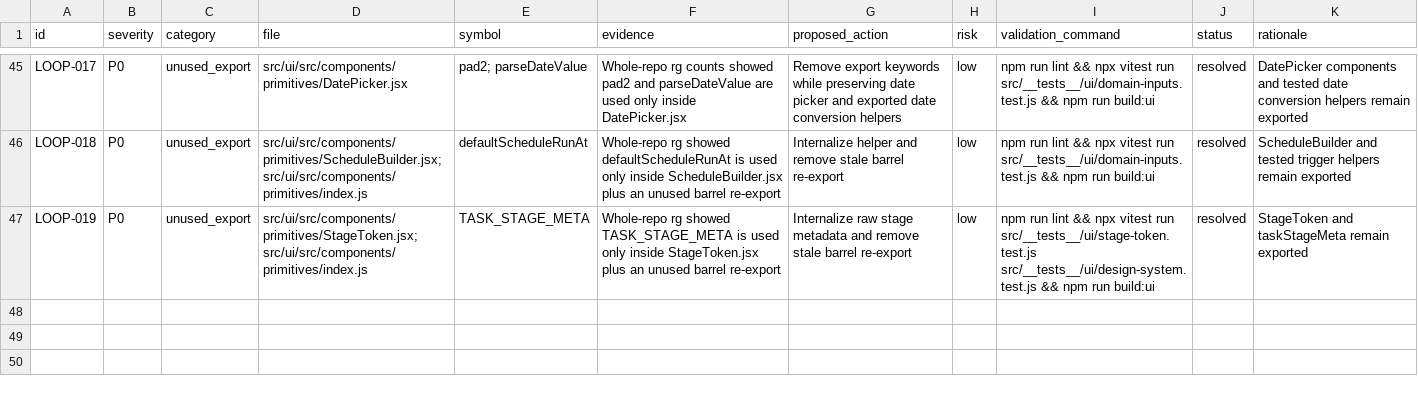
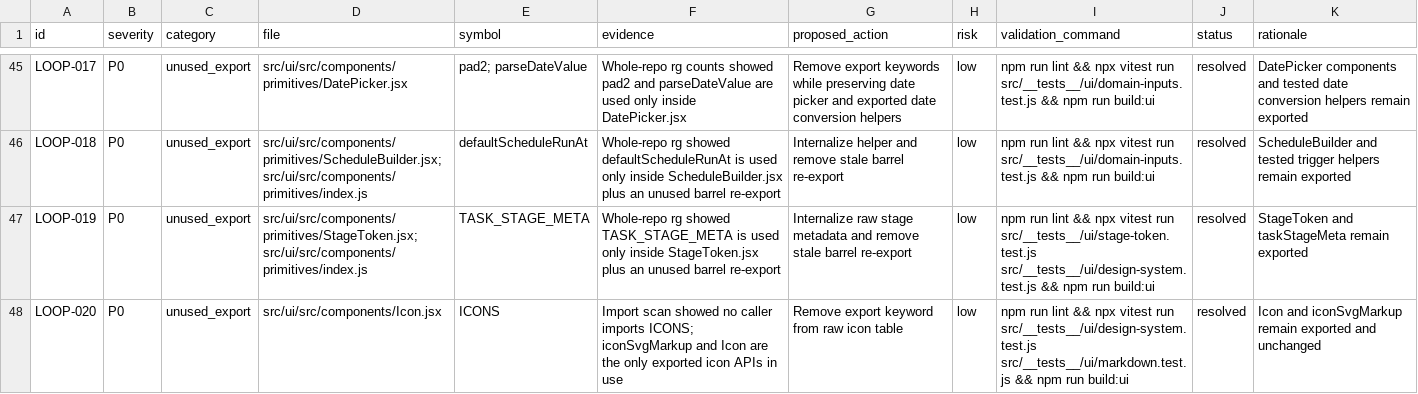
Before and after one commit to robertsreberski/worklab, a CSV file: .cleanup/CLEANUP_INVENTORY.csv, drawn as a sheet; only a part is shown, gaps mark what is left out; the diff names each change by its address in the sheet, - before the commit and + after, or states it on an @@ line.

Commit message:
Internalize icon glyph table

```diff
--- a/.cleanup/CLEANUP_INVENTORY.csv
+++ b/.cleanup/CLEANUP_INVENTORY.csv
+row 48: LOOP-020 | P0 | unused_export | src/ui/src/components/Icon.jsx | ICONS | Import scan showed no caller imports ICONS; iconSvgMarkup and Icon are the only exported icon APIs in use | Remove export keyword from raw icon table | low | npm run lint && npx vitest run src/__tests__/ui/design-system.test.js src/__tests__/ui/markdown.test.js && npm run build:ui | resolved | Icon and iconSvgMarkup remain exported and unchanged
```
Also changed, not shown: 1 other file.
